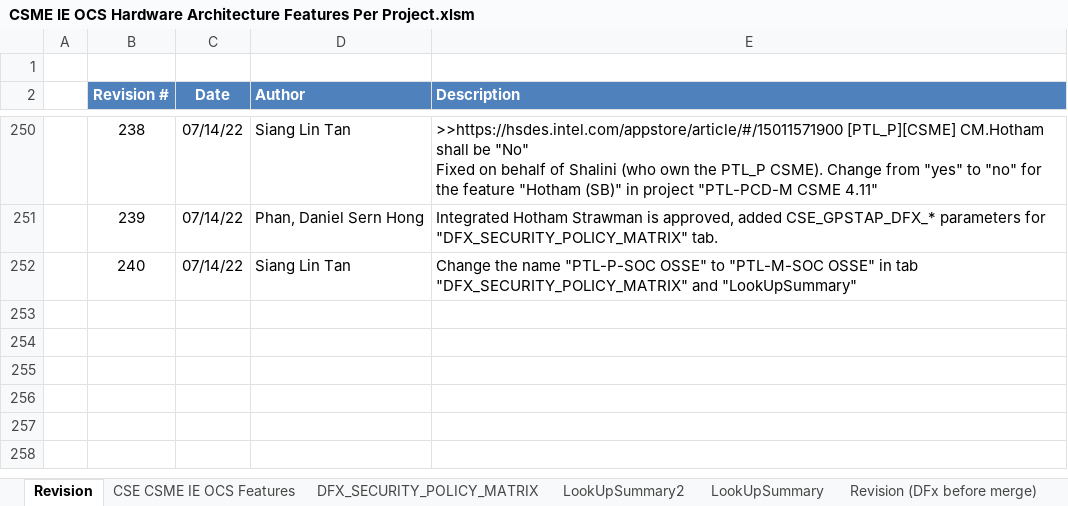
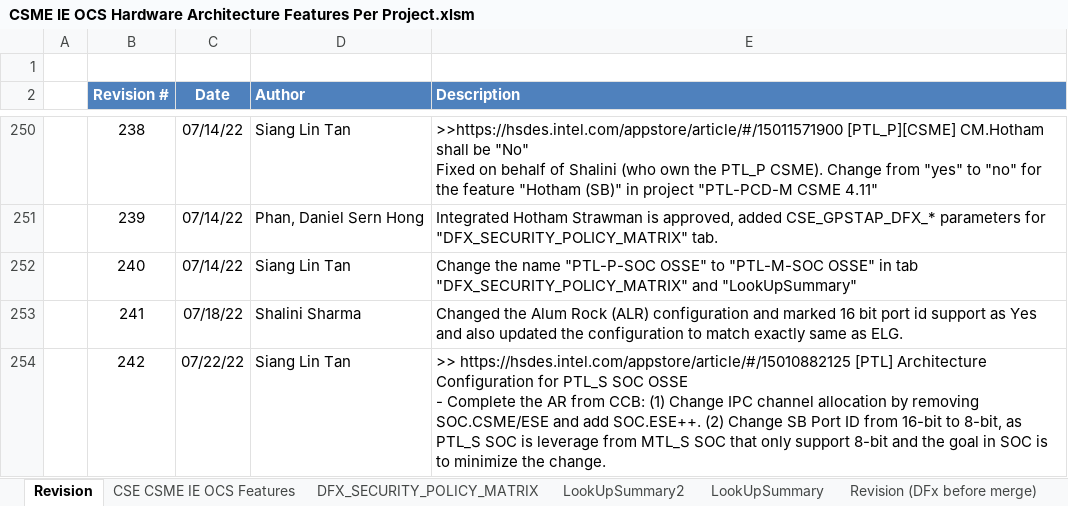
Before and after one commit to jasonx-tsao/exp_vtb, an Excel workbook: ArchSpecs/Working/CSME IE OCS Hardware Architecture Features Per Project.xlsm, sheet Revision, drawn as a sheet; only a part is shown, gaps mark what is left out; values as stored, in another font and other column widths than the file's, no borders; ↵ is a line break in a cell; the diff names each change by its address in the sheet, - before the commit and + after, or states it on an @@ line.

Commit message:
242	07/22/22	Siang Lin Tan	">> https://hsdes.intel.com/appstore/article/#/15010882125 [PTL] Architecture Configuration for PTL_S SOC OSSE - Complete the AR from CCB: (1) Change IPC channel allocation by removing SOC.CSME/ESE and add SOC.ESE++. (2) Change SB Port ID from 16-bit to 8-bit, as PTL_S SOC is leverage from MTL_S SOC that only support 8-bit and the goal in SOC is to minimize the change."

```diff
--- a/ArchSpecs/Working/CSME IE OCS Hardware Architecture Features Per Project.xlsm (sheet Revision)
+++ b/ArchSpecs/Working/CSME IE OCS Hardware Architecture Features Per Project.xlsm (sheet Revision)
+row 253:  | 241 | 07/18/22 | Shalini Sharma | Changed the Alum Rock (ALR) configuration and marked 16 bit port id support as Yes and also updated the configuration to match exactly same as ELG.
+row 254:  | 242 | 07/22/22 | Siang Lin Tan | >> https://hsdes.intel.com/appstore/article/#/15010882125 [PTL] Architecture Configuration for PTL_S SOC OSSE ↵ - Complete the AR from CCB: (1) Change IPC channel allocation by removing SOC.CSME/ESE and add SOC.ESE++. (2) Change SB Port ID from 16-bit to 8-bit, as PTL_S SOC is leverage from MTL_S SOC that only support 8-bit and the goal in SOC is to minimize the change.
```
Also changed, not shown: sheet CSE CSME IE OCS Features, hidden cells, charts or pictures.
